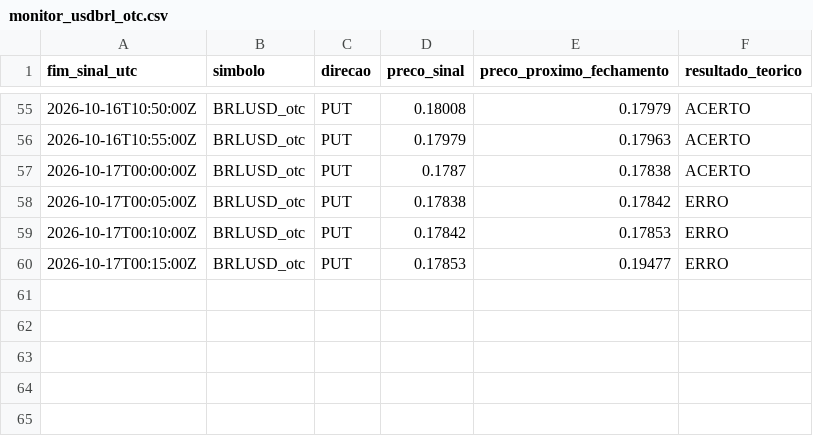
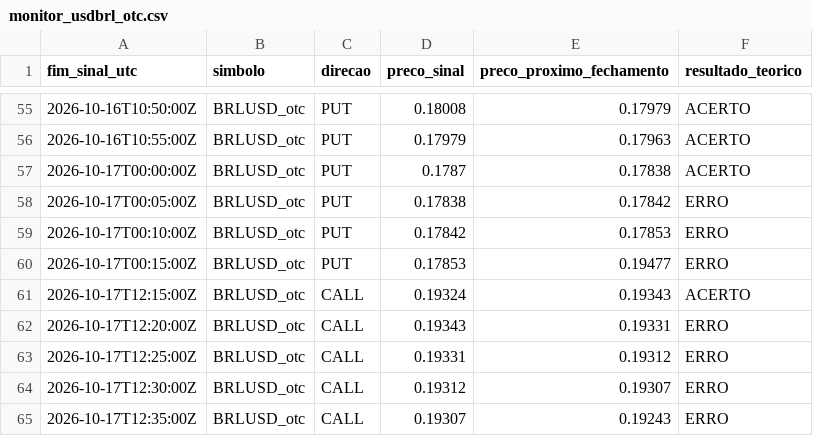
Before and after one commit to mateusteco/quotex-analisador, a CSV file: data/monitor_usdbrl_otc.csv, drawn as a sheet; only a part is shown, gaps mark what is left out.

```diff
--- a/data/monitor_usdbrl_otc.csv
+++ b/data/monitor_usdbrl_otc.csv
@@ -60 +60,6 @@ fim_sinal_utc,simbolo,direcao,preco_sinal,preco_proximo_fechamento,resultado_teo
 2026-10-17T00:15:00Z,BRLUSD_otc,PUT,0.17853,0.19477,ERRO
+2026-10-17T12:15:00Z,BRLUSD_otc,CALL,0.19324,0.19343,ACERTO
+2026-10-17T12:20:00Z,BRLUSD_otc,CALL,0.19343,0.19331,ERRO
+2026-10-17T12:25:00Z,BRLUSD_otc,CALL,0.19331,0.19312,ERRO
+2026-10-17T12:30:00Z,BRLUSD_otc,CALL,0.19312,0.19307,ERRO
+2026-10-17T12:35:00Z,BRLUSD_otc,CALL,0.19307,0.19243,ERRO
```
